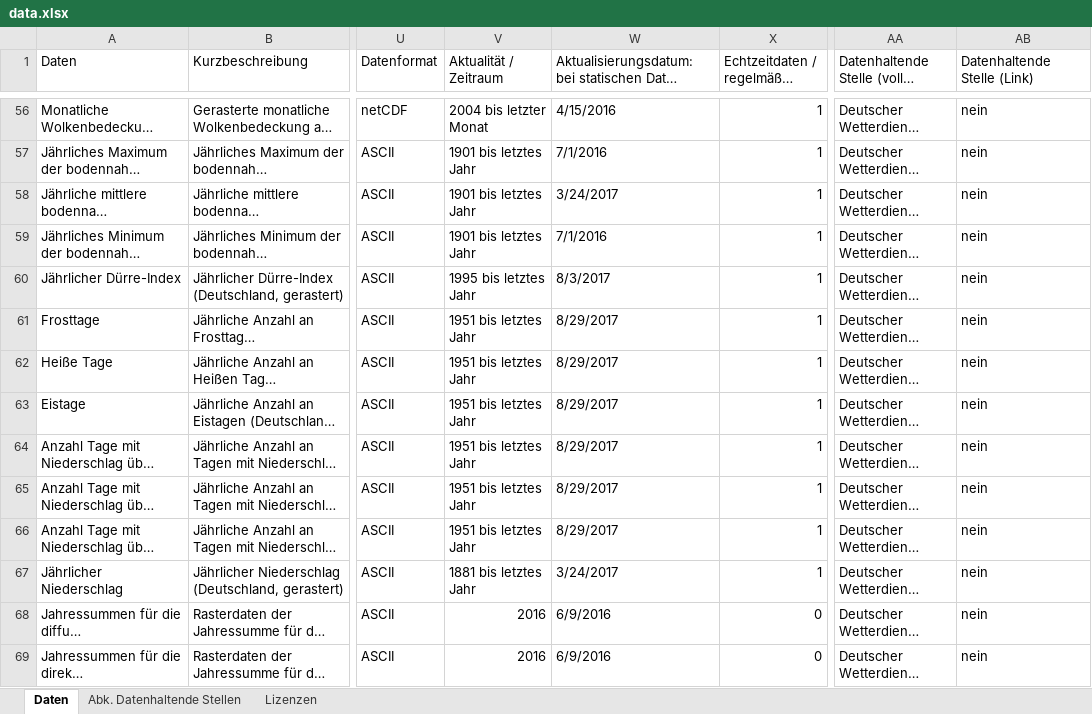
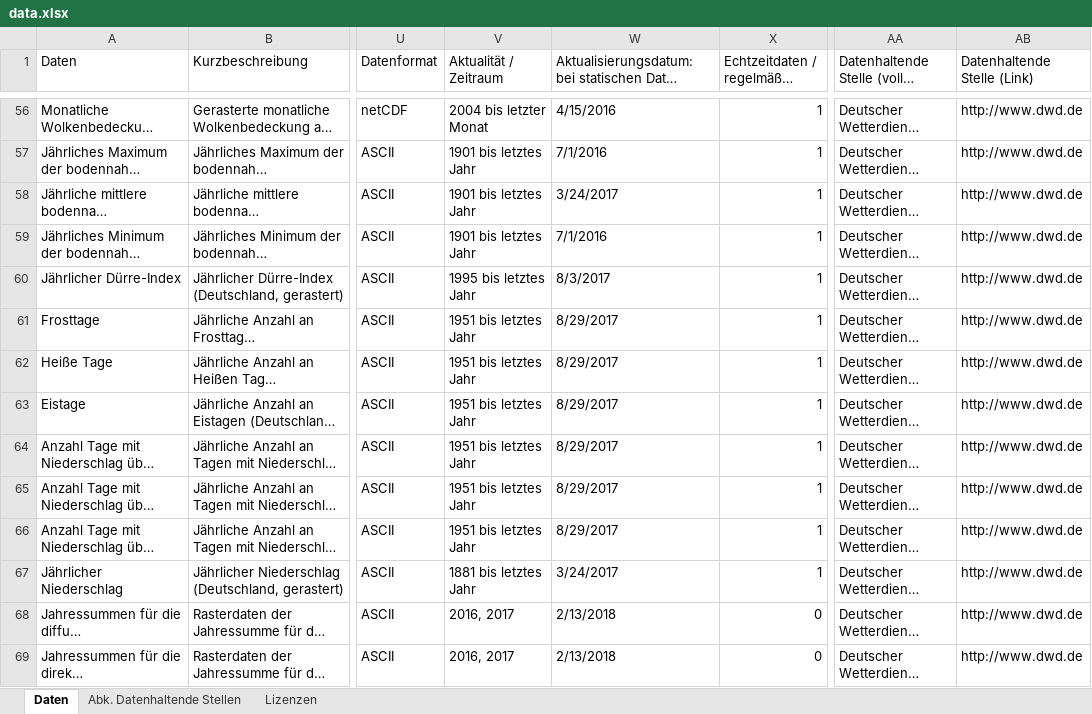
Before and after one commit to informationgrid/ingrid-harvester, an Excel workbook: data.xlsx, sheet Daten, drawn as a sheet; only a part is shown, gaps mark what is left out; long unchanged cells end in …; values as stored, in another font and other column widths than the file's, no cell formats; the diff covers the shown part only; the diff names each change by its address in the sheet, - before the commit and + after, or states it on an @@ line.

```diff
--- a/data.xlsx (sheet Daten)
+++ b/data.xlsx (sheet Daten)
-AB56:AB69 (Datenhaltende Stelle (Link)): nein
+AB56:AB69 (Datenhaltende Stelle (Link)): http://www.dwd.de
-V68:V69 (Aktualität / Zeitraum): 2016
+V68:V69 (Aktualität / Zeitraum): 2016, 2017
-W68:W69: 6/9/2016
+W68:W69: 2/13/2018
```
Also changed, not shown: 10 added rows and 875 edited cells elsewhere in this sheet, sheet Abk. Datenhaltende Stellen, cell formats, formulas that keep their value.
